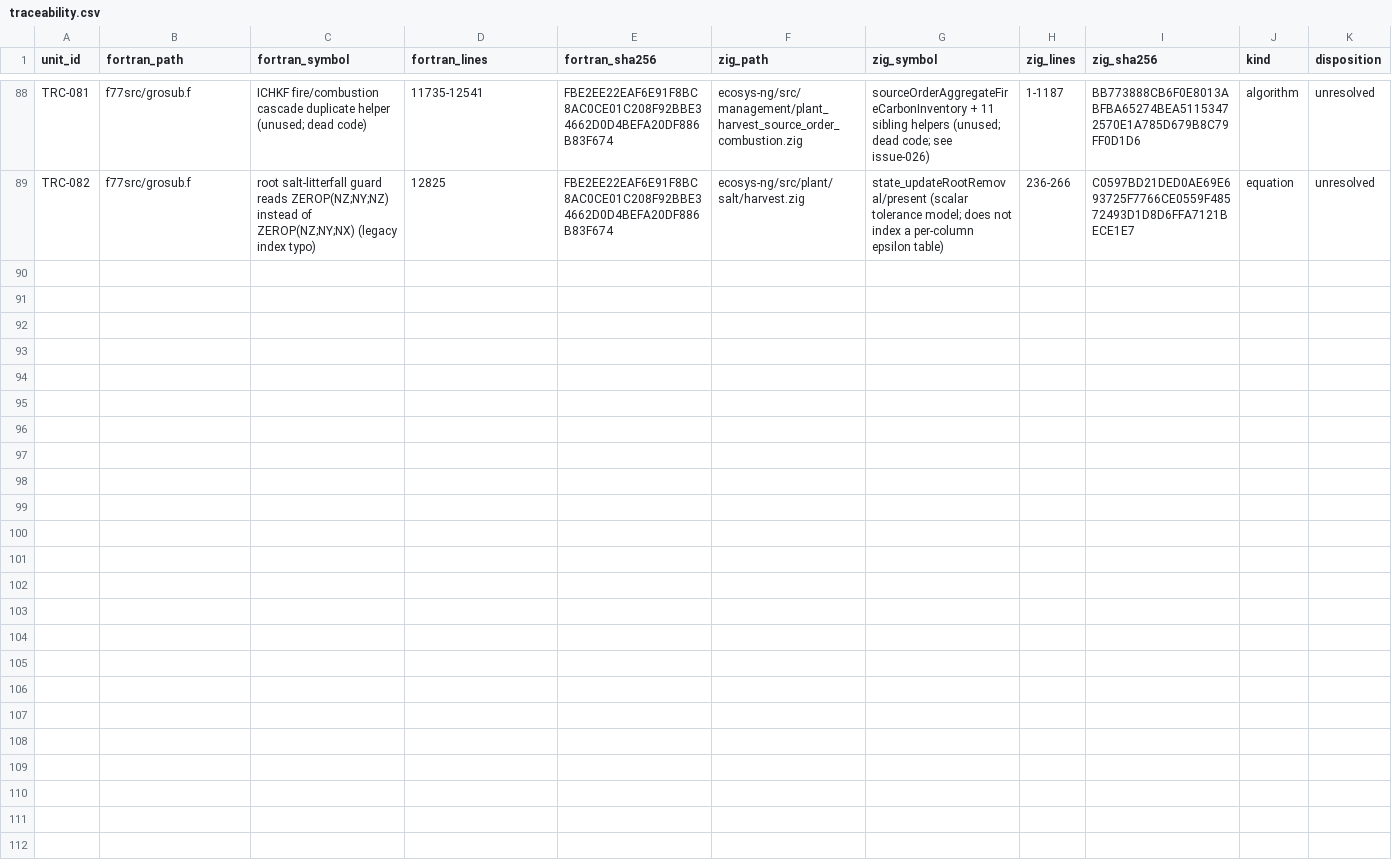
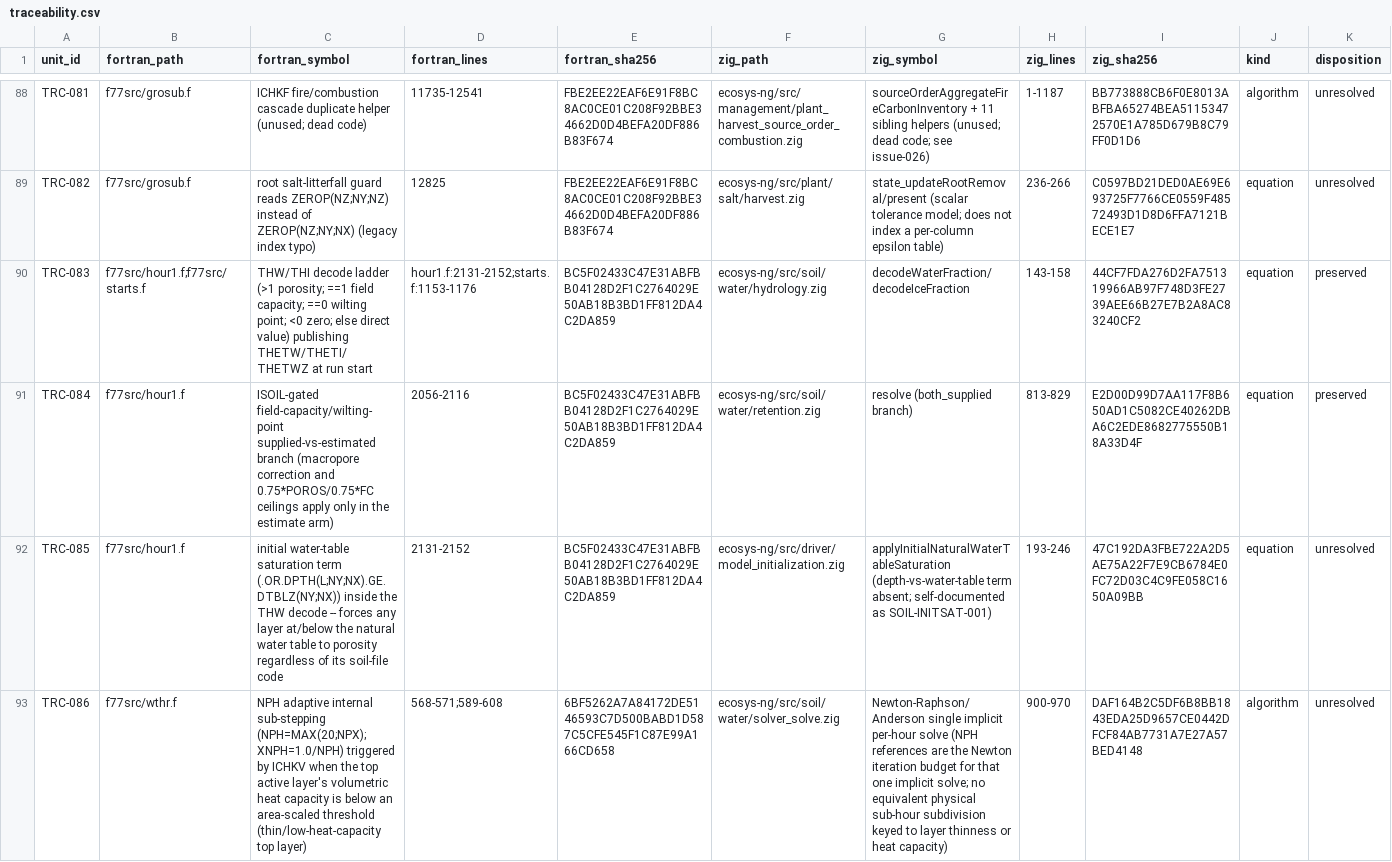
Before and after one commit to 4SAnalyticsnModelling/ecosys-modernization, a CSV file: audit/traceability/traceability.csv, drawn as a sheet; only a part is shown, gaps mark what is left out; rows hold the shown columns only; the diff names each change by its address in the sheet, - before the commit and + after, or states it on an @@ line.

Commit message:
issue-024: diagnose top-layer water divergence -- rule out baseline/init and SOIL-INITSAT-001, narrow to hour-1 solver dynamics for thin top layer (unresolved, handed off)

```diff
--- a/audit/traceability/traceability.csv
+++ b/audit/traceability/traceability.csv
+row 90: TRC-083 | f77src/hour1.f;f77src/starts.f | THW/THI decode ladder (>1 porosity; ==1 field capacity; ==0 wilting point; <0 zero; else direct value) publishing THETW/THETI/THETWZ at run start | hour1.f:2131-2152;starts.f:1153-1176 | BC5F02433C47E31ABFBB04128D2F1C2764029E50AB18B3BD1FF812DA4C2DA859 | ecosys-ng/src/soil/water/hydrology.zig | decodeWaterFraction/decodeIceFraction | 143-158 | 44CF7FDA276D2FA751319966AB97F748D3FE2739AEE66B27E7B2A8AC83240CF2 | equation | preserved
+row 91: TRC-084 | f77src/hour1.f | ISOIL-gated field-capacity/wilting-point supplied-vs-estimated branch (macropore correction and 0.75*POROS/0.75*FC ceilings apply only in the estimate arm) | 2056-2116 | BC5F02433C47E31ABFBB04128D2F1C2764029E50AB18B3BD1FF812DA4C2DA859 | ecosys-ng/src/soil/water/retention.zig | resolve (both_supplied branch) | 813-829 | E2D00D99D7AA117F8B650AD1C5082CE40262DBA6C2EDE8682775550B18A33D4F | equation | preserved
+row 92: TRC-085 | f77src/hour1.f | initial water-table saturation term (.OR.DPTH(L;NY;NX).GE.DTBLZ(NY;NX)) inside the THW decode -- forces any layer at/below the natural water table to porosity regardless of its soil-file code | 2131-2152 | BC5F02433C47E31ABFBB04128D2F1C2764029E50AB18B3BD1FF812DA4C2DA859 | ecosys-ng/src/driver/model_initialization.zig | applyInitialNaturalWaterTableSaturation (depth-vs-water-table term absent; self-documented as SOIL-INITSAT-001) | 193-246 | 47C192DA3FBE722A2D5AE75A22F7E9CB6784E0FC72D03C4C9FE058C1650A09BB | equation | unresolved
+row 93: TRC-086 | f77src/wthr.f | NPH adaptive internal sub-stepping (NPH=MAX(20;NPX); XNPH=1.0/NPH) triggered by ICHKV when the top active layer's volumetric heat capacity is below an area-scaled threshold (thin/low-heat-capacity top layer) | 568-571;589-608 | 6BF5262A7A84172DE5146593C7D500BABD1D587C5CFE545F1C87E99A166CD658 | ecosys-ng/src/soil/water/solver_solve.zig | Newton-Raphson/Anderson single implicit per-hour solve (NPH references are the Newton iteration budget for that one implicit solve; no equivalent physical sub-hour subdivision keyed to layer thinness or heat capacity) | 900-970 | DAF164B2C5DF6B8BB1843EDA25D9657CE0442DFCF84AB7731A7E27A57BED4148 | algorithm | unresolved
```
Also changed, not shown: 1 other file.
